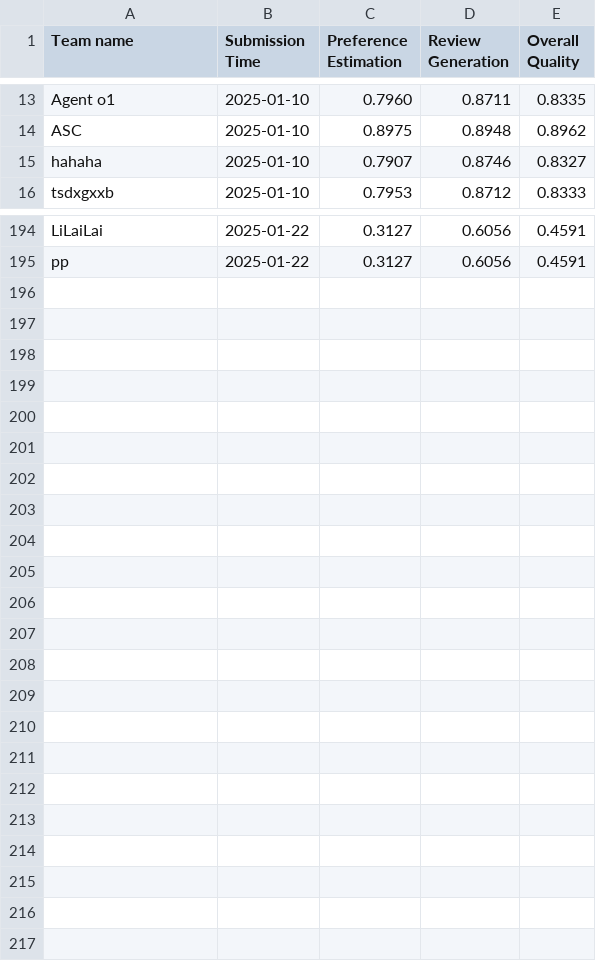
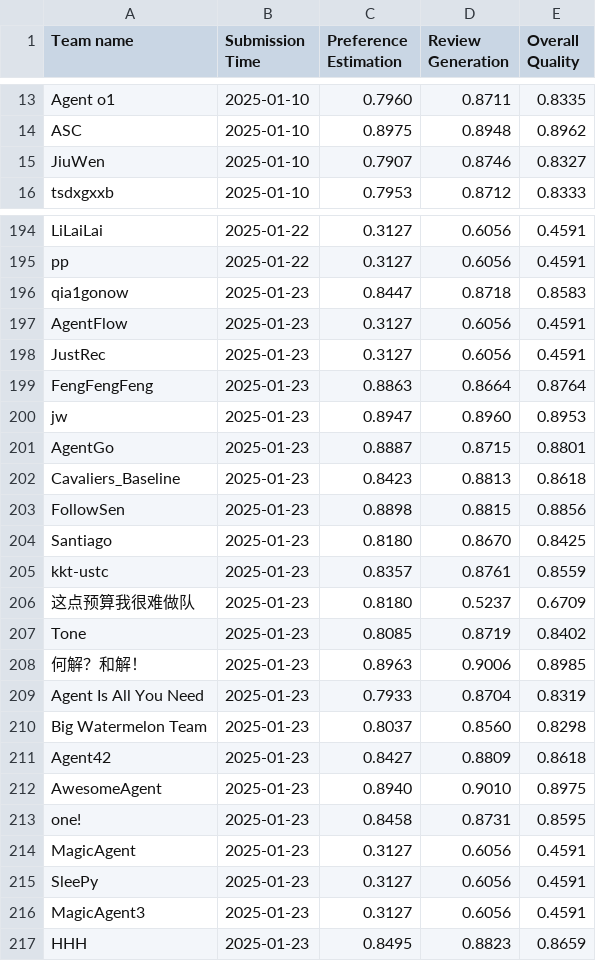
Before and after one commit to yeon-ee/AgentSocietyChallenge, a CSV file: docs/assets/data/behavior_leaderboard.csv, drawn as a sheet; only a part is shown, gaps mark what is left out; the diff covers the shown part only.

Commit message:
update leaderboard

```diff
--- a/docs/assets/data/behavior_leaderboard.csv
+++ b/docs/assets/data/behavior_leaderboard.csv
@@ -14,3 +14,3 @@ Agent o1,2025-01-10,0.7960,0.8711,0.8335
 ASC,2025-01-10,0.8975,0.8948,0.8962
-hahaha,2025-01-10,0.7907,0.8746,0.8327
+JiuWen,2025-01-10,0.7907,0.8746,0.8327
 tsdxgxxb,2025-01-10,0.7953,0.8712,0.8333
@@ -195 +195,23 @@ LiLaiLai,2025-01-22,0.3127,0.6056,0.4591
 pp,2025-01-22,0.3127,0.6056,0.4591
+qia1gonow,2025-01-23,0.8447,0.8718,0.8583
+AgentFlow,2025-01-23,0.3127,0.6056,0.4591
+JustRec,2025-01-23,0.3127,0.6056,0.4591
+FengFengFeng,2025-01-23,0.8863,0.8664,0.8764
+jw,2025-01-23,0.8947,0.8960,0.8953
+AgentGo,2025-01-23,0.8887,0.8715,0.8801
+Cavaliers_Baseline,2025-01-23,0.8423,0.8813,0.8618
+FollowSen,2025-01-23,0.8898,0.8815,0.8856
+Santiago,2025-01-23,0.8180,0.8670,0.8425
+kkt-ustc,2025-01-23,0.8357,0.8761,0.8559
+这点预算我很难做队,2025-01-23,0.8180,0.5237,0.6709
+Tone,2025-01-23,0.8085,0.8719,0.8402
+何解？和解！,2025-01-23,0.8963,0.9006,0.8985
+Agent Is All You Need,2025-01-23,0.7933,0.8704,0.8319
+Big Watermelon Team,2025-01-23,0.8037,0.8560,0.8298
+Agent42,2025-01-23,0.8427,0.8809,0.8618
+AwesomeAgent,2025-01-23,0.8940,0.9010,0.8975
+one!,2025-01-23,0.8458,0.8731,0.8595
+MagicAgent,2025-01-23,0.3127,0.6056,0.4591
+SleePy,2025-01-23,0.3127,0.6056,0.4591
+MagicAgent3,2025-01-23,0.3127,0.6056,0.4591
+HHH,2025-01-23,0.8495,0.8823,0.8659
```
Also changed, not shown: 8 edited cells elsewhere in this file, docs/assets/data/recommendation_leaderboard.csv.
